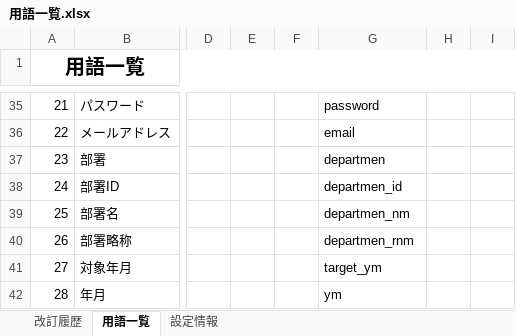
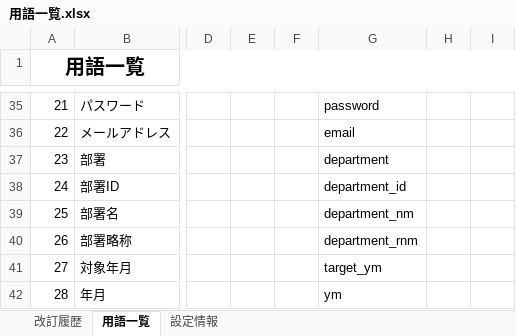
Before and after one commit to around7days/AppFreeMemo, an Excel workbook: 設計書/01_基本設計（外部設計）/用語一覧.xlsx, sheet 用語一覧, drawn as a sheet; only a part is shown, gaps mark what is left out; values as stored, in another font and other column widths than the file's, no borders; charts and pictures not drawn; the diff names each change by its address in the sheet, - before the commit and + after, or states it on an @@ line.

```diff
--- a/設計書/01_基本設計（外部設計）/用語一覧.xlsx (sheet 用語一覧)
+++ b/設計書/01_基本設計（外部設計）/用語一覧.xlsx (sheet 用語一覧)
-G37: departmen
+G37: department
-G38: departmen_id
+G38: department_id
-G39: departmen_nm
+G39: department_nm
-G40: departmen_rnm
+G40: department_rnm
```
Also changed, not shown: 設計書/01_基本設計（外部設計）/04_データベース設計/CRUD図.xlsx, 設計書/01_基本設計（外部設計）/04_データベース設計/ER図.xlsx, 24 other files.
